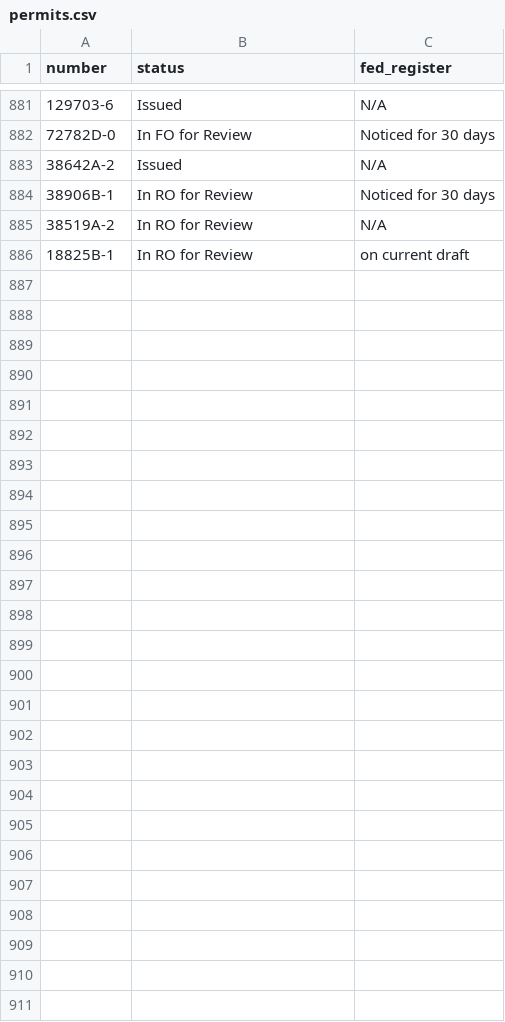
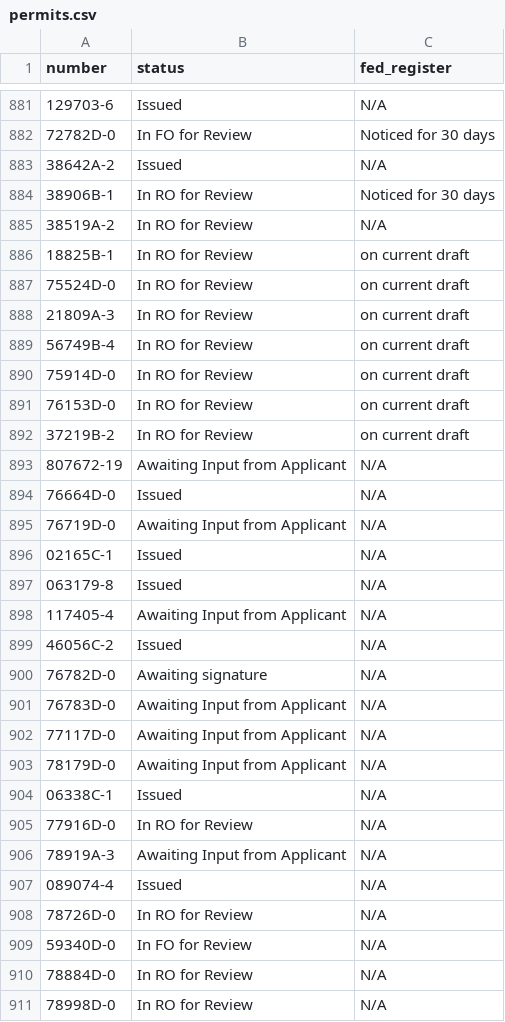
Before and after one commit to ktaylor63/southeast, a CSV file: src/data/permits.csv, drawn as a sheet; only a part is shown, gaps mark what is left out.

Commit message:
Update permit data

```diff
--- a/src/data/permits.csv
+++ b/src/data/permits.csv
@@ -886 +886,26 @@
 18825B-1,In RO for Review,on current draft,,,,,,,,,,,,,,,,,,,,
+75524D-0,In RO for Review,on current draft,,,,,,,,,,,,,,,,,,,,
+21809A-3,In RO for Review,on current draft,,,,,,,,,,,,,,,,,,,,
+56749B-4,In RO for Review,on current draft,,,,,,,,,,,,,,,,,,,,
+75914D-0,In RO for Review,on current draft,,,,,,,,,,,,,,,,,,,,
+76153D-0,In RO for Review,on current draft,,,,,,,,,,,,,,,,,,,,
+37219B-2,In RO for Review,on current draft,,,,,,,,,,,,,,,,,,,,
+807672-19,Awaiting Input from Applicant,N/A,,,,,,,,,,,,,,,,,,,,
+76664D-0,Issued,N/A,,,,,,,,,,,,,,,,,,,,
+76719D-0,Awaiting Input from Applicant,N/A,,,,,,,,,,,,,,,,,,,,
+02165C-1,Issued,N/A,,,,,,,,,,,,,,,,,,,,
+063179-8,Issued,N/A,,,,,,,,,,,,,,,,,,,,
+117405-4,Awaiting Input from Applicant,N/A,,,,,,,,,,,,,,,,,,,,
+46056C-2,Issued,N/A,,,,,,,,,,,,,,,,,,,,
+76782D-0,Awaiting signature,N/A,,,,,,,,,,,,,,,,,,,,
+76783D-0,Awaiting Input from Applicant,N/A,,,,,,,,,,,,,,,,,,,,
+77117D-0,Awaiting Input from Applicant,N/A,,,,,,,,,,,,,,,,,,,,
+78179D-0,Awaiting Input from Applicant,N/A,,,,,,,,,,,,,,,,,,,,
+06338C-1,Issued,N/A,,,,,,,,,,,,,,,,,,,,
+77916D-0,In RO for Review,N/A,,,,,,,,,,,,,,,,,,,,
+78919A-3,Awaiting Input from Applicant,N/A,,,,,,,,,,,,,,,,,,,,
+089074-4,Issued,N/A,,,,,,,,,,,,,,,,,,,,
+78726D-0,In RO for Review,N/A,,,,,,,,,,,,,,,,,,,,
+59340D-0,In FO for Review,N/A,,,,,,,,,,,,,,,,,,,,
+78884D-0,In RO for Review,N/A,,,,,,,,,,,,,,,,,,,,
+78998D-0,In RO for Review,N/A,,,,,,,,,,,,,,,,,,,,
```
